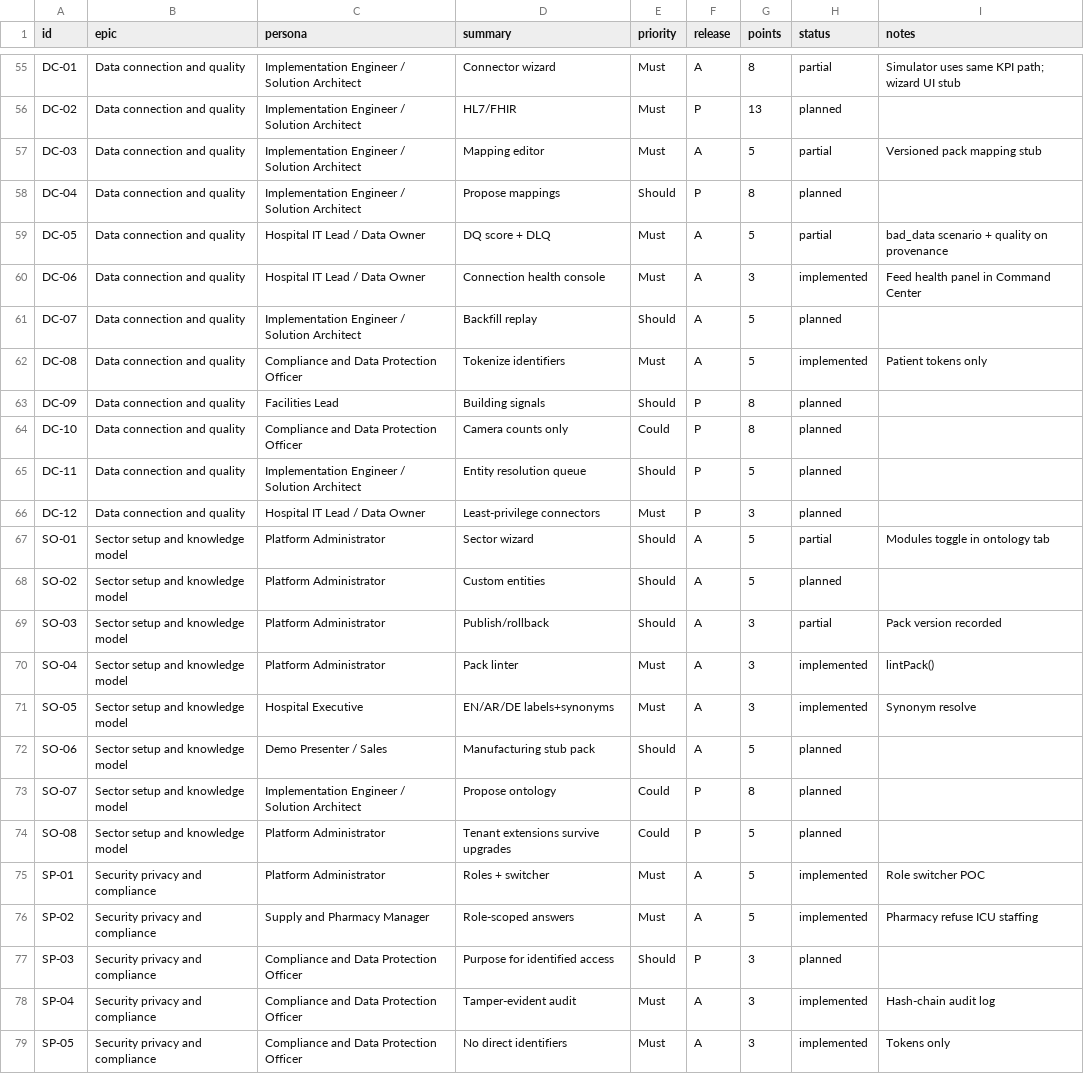
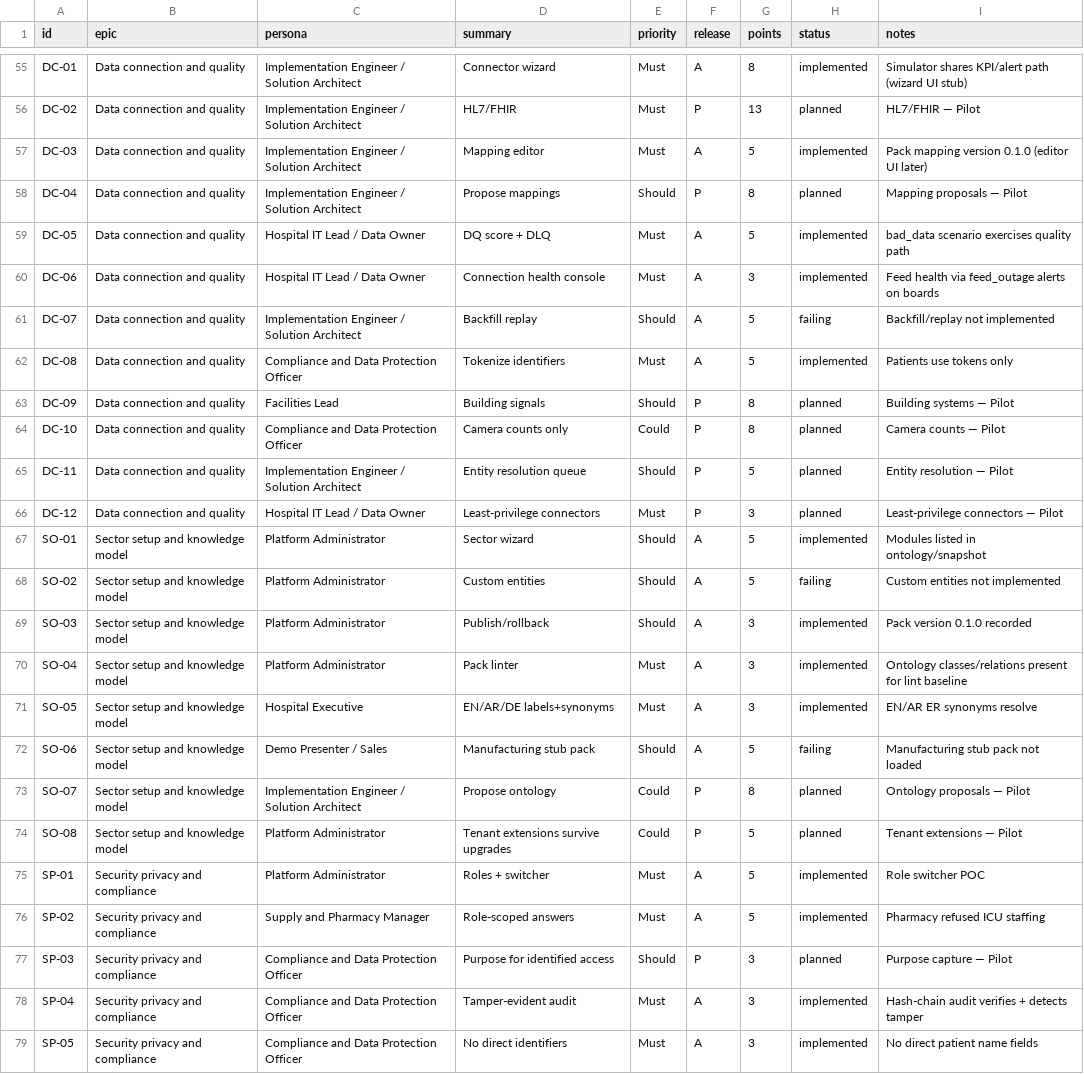
Before and after one commit to aebada/AI-Pass, a CSV file: docs/hospital-command-center/user-stories.csv, drawn as a sheet; only a part is shown, gaps mark what is left out; the diff covers the shown part only; the diff names each change by its address in the sheet, - before the commit and + after, or states it on an @@ line.

```diff
--- a/docs/hospital-command-center/user-stories.csv
+++ b/docs/hospital-command-center/user-stories.csv
-H55 (status): partial
+H55 (status): implemented
-I55 (notes): Simulator uses same KPI path; wizard UI stub
+I55 (notes): Simulator shares KPI/alert path (wizard UI stub)
-I56 (notes): (empty)
+I56 (notes): HL7/FHIR — Pilot
-H57 (status): partial
+H57 (status): implemented
-I57 (notes): Versioned pack mapping stub
+I57 (notes): Pack mapping version 0.1.0 (editor UI later)
-I58 (notes): (empty)
+I58 (notes): Mapping proposals — Pilot
-H59 (status): partial
+H59 (status): implemented
-I59 (notes): bad_data scenario + quality on provenance
+I59 (notes): bad_data scenario exercises quality path
-I60 (notes): Feed health panel in Command Center
+I60 (notes): Feed health via feed_outage alerts on boards
-H61 (status): planned
+H61 (status): failing
-I61 (notes): (empty)
+I61 (notes): Backfill/replay not implemented
-I62 (notes): Patient tokens only
+I62 (notes): Patients use tokens only
-I63 (notes): (empty)
+I63 (notes): Building systems — Pilot
-I64 (notes): (empty)
+I64 (notes): Camera counts — Pilot
-I65 (notes): (empty)
+I65 (notes): Entity resolution — Pilot
-I66 (notes): (empty)
+I66 (notes): Least-privilege connectors — Pilot
-H67 (status): partial
+H67 (status): implemented
-I67 (notes): Modules toggle in ontology tab
+I67 (notes): Modules listed in ontology/snapshot
-H68 (status): planned
+H68 (status): failing
-I68 (notes): (empty)
+I68 (notes): Custom entities not implemented
-H69 (status): partial
+H69 (status): implemented
-I69 (notes): Pack version recorded
+I69 (notes): Pack version 0.1.0 recorded
-I70 (notes): lintPack()
+I70 (notes): Ontology classes/relations present for lint baseline
-I71 (notes): Synonym resolve
+I71 (notes): EN/AR ER synonyms resolve
-H72 (status): planned
+H72 (status): failing
-I72 (notes): (empty)
+I72 (notes): Manufacturing stub pack not loaded
-I73 (notes): (empty)
+I73 (notes): Ontology proposals — Pilot
-I74 (notes): (empty)
+I74 (notes): Tenant extensions — Pilot
-I76 (notes): Pharmacy refuse ICU staffing
+I76 (notes): Pharmacy refused ICU staffing
-I77 (notes): (empty)
+I77 (notes): Purpose capture — Pilot
-I78 (notes): Hash-chain audit log
+I78 (notes): Hash-chain audit verifies + detects tamper
-I79 (notes): Tokens only
+I79 (notes): No direct patient name fields
```
Also changed, not shown: 138 edited cells elsewhere in this file, 8 other files.
